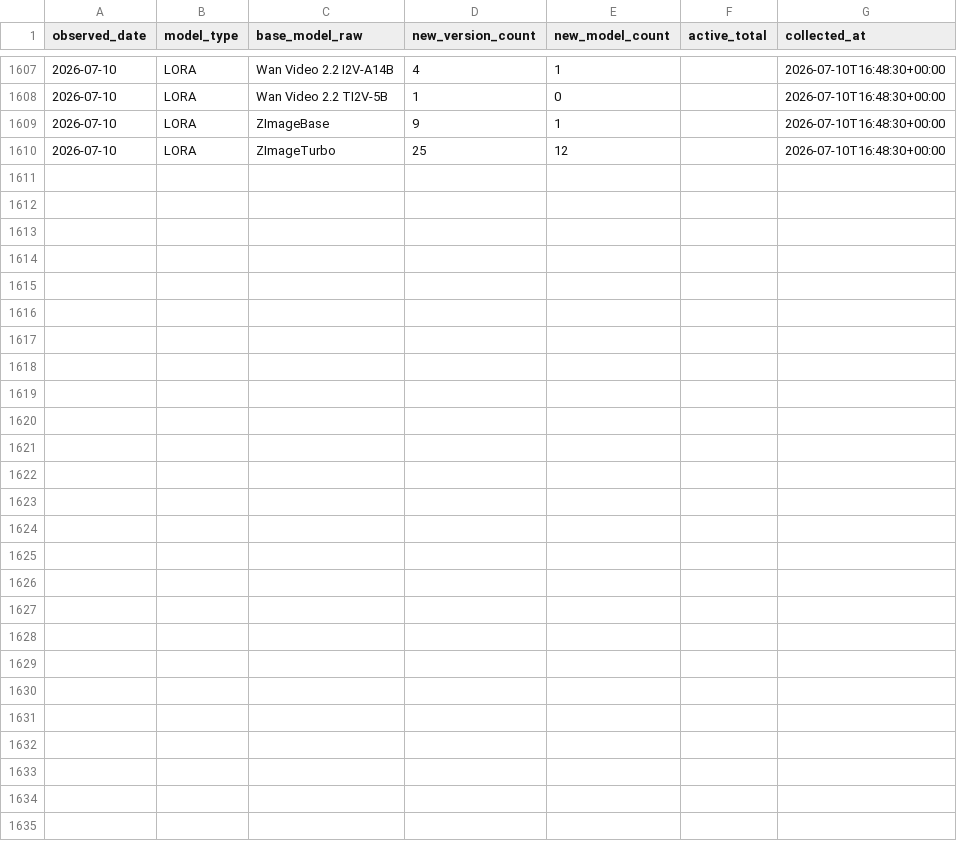
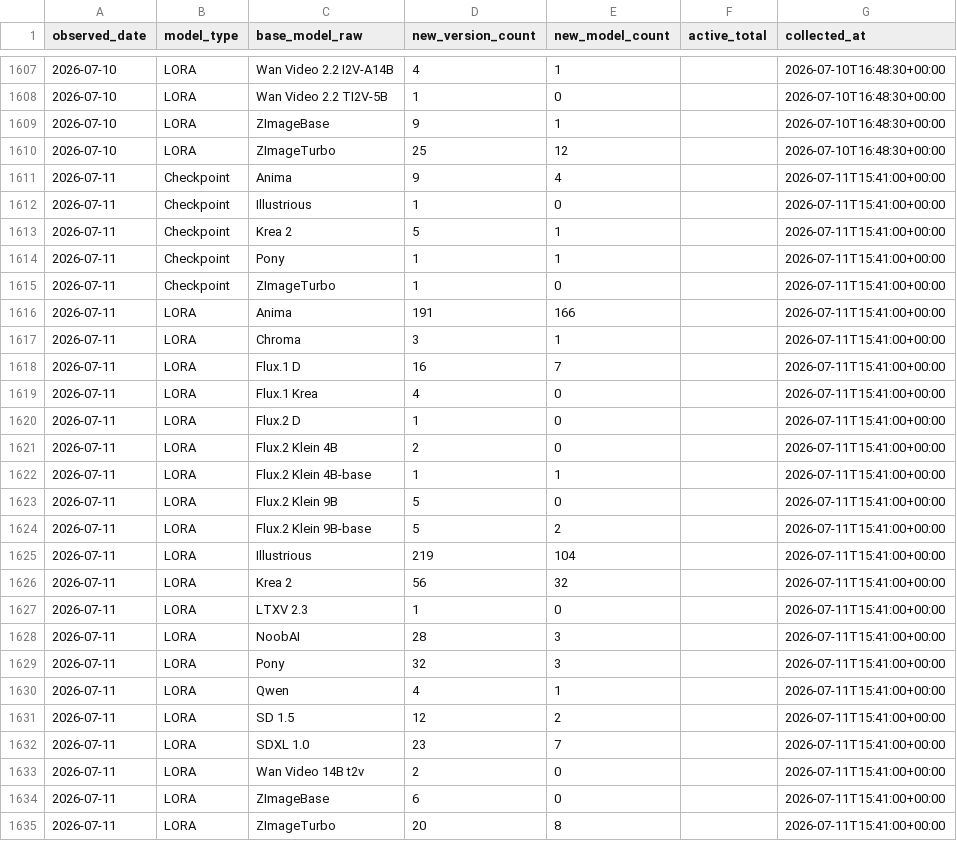
Before and after one commit to Shiba-2-shiba/civiresearch-experimental, a CSV file: data/daily_counts.csv, drawn as a sheet; only a part is shown, gaps mark what is left out.

```diff
--- a/data/daily_counts.csv
+++ b/data/daily_counts.csv
@@ -1610 +1610,26 @@ observed_date,model_type,base_model_raw,new_version_count,new_model_count,active
 2026-07-10,LORA,ZImageTurbo,25,12,,2026-07-10T16:48:30+00:00
+2026-07-11,Checkpoint,Anima,9,4,,2026-07-11T15:41:00+00:00
+2026-07-11,Checkpoint,Illustrious,1,0,,2026-07-11T15:41:00+00:00
+2026-07-11,Checkpoint,Krea 2,5,1,,2026-07-11T15:41:00+00:00
+2026-07-11,Checkpoint,Pony,1,1,,2026-07-11T15:41:00+00:00
+2026-07-11,Checkpoint,ZImageTurbo,1,0,,2026-07-11T15:41:00+00:00
+2026-07-11,LORA,Anima,191,166,,2026-07-11T15:41:00+00:00
+2026-07-11,LORA,Chroma,3,1,,2026-07-11T15:41:00+00:00
+2026-07-11,LORA,Flux.1 D,16,7,,2026-07-11T15:41:00+00:00
+2026-07-11,LORA,Flux.1 Krea,4,0,,2026-07-11T15:41:00+00:00
+2026-07-11,LORA,Flux.2 D,1,0,,2026-07-11T15:41:00+00:00
+2026-07-11,LORA,Flux.2 Klein 4B,2,0,,2026-07-11T15:41:00+00:00
+2026-07-11,LORA,Flux.2 Klein 4B-base,1,1,,2026-07-11T15:41:00+00:00
+2026-07-11,LORA,Flux.2 Klein 9B,5,0,,2026-07-11T15:41:00+00:00
+2026-07-11,LORA,Flux.2 Klein 9B-base,5,2,,2026-07-11T15:41:00+00:00
+2026-07-11,LORA,Illustrious,219,104,,2026-07-11T15:41:00+00:00
+2026-07-11,LORA,Krea 2,56,32,,2026-07-11T15:41:00+00:00
+2026-07-11,LORA,LTXV 2.3,1,0,,2026-07-11T15:41:00+00:00
+2026-07-11,LORA,NoobAI,28,3,,2026-07-11T15:41:00+00:00
+2026-07-11,LORA,Pony,32,3,,2026-07-11T15:41:00+00:00
+2026-07-11,LORA,Qwen,4,1,,2026-07-11T15:41:00+00:00
+2026-07-11,LORA,SD 1.5,12,2,,2026-07-11T15:41:00+00:00
+2026-07-11,LORA,SDXL 1.0,23,7,,2026-07-11T15:41:00+00:00
+2026-07-11,LORA,Wan Video 14B t2v,2,0,,2026-07-11T15:41:00+00:00
+2026-07-11,LORA,ZImageBase,6,0,,2026-07-11T15:41:00+00:00
+2026-07-11,LORA,ZImageTurbo,20,8,,2026-07-11T15:41:00+00:00
```
Also changed, not shown: data/exports/base_model_audit.csv, data/exports/monthly_counts.csv, 2 other files.
